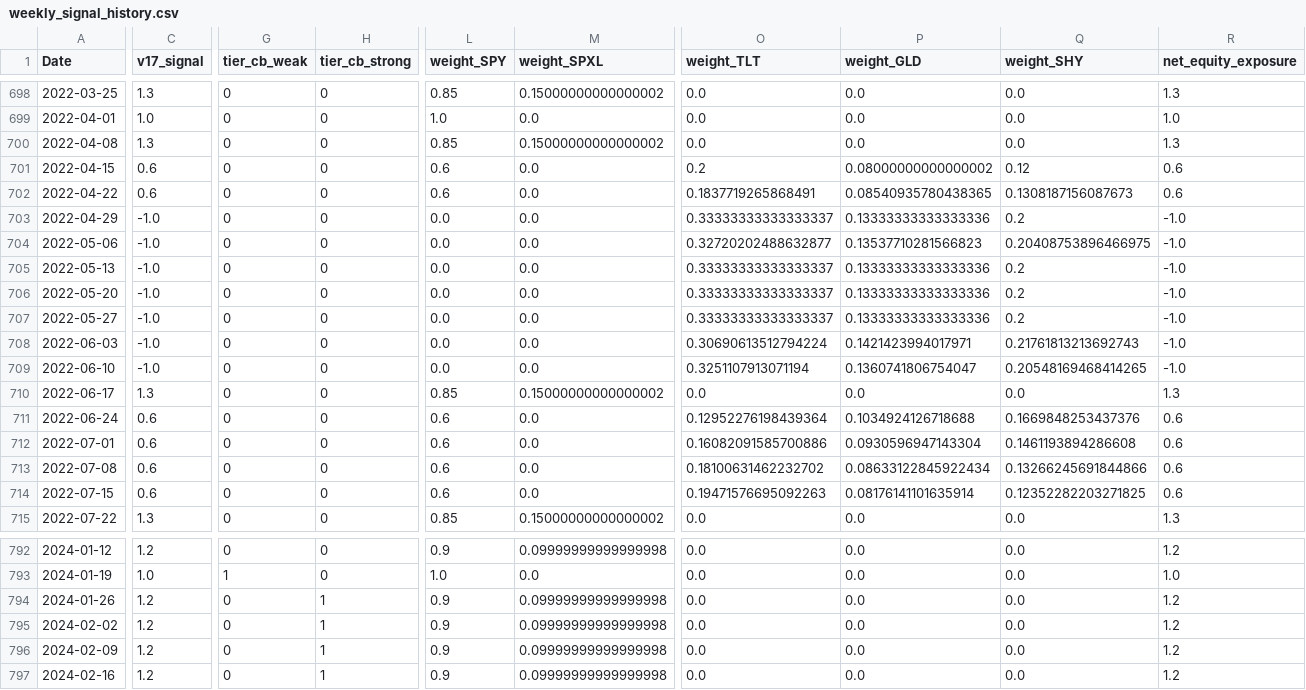
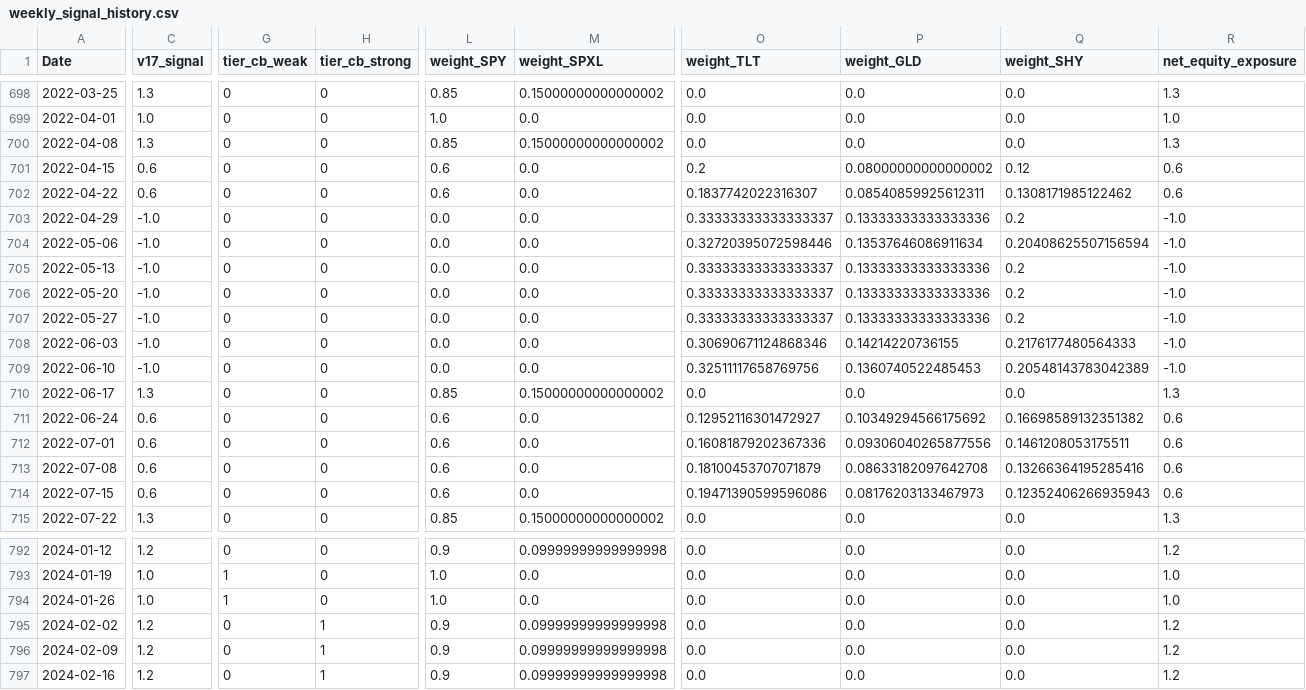
Before and after one commit to evantykwork02/spy-v17-production, a CSV file: outputs_v17_conservative/weekly_signal_history.csv, drawn as a sheet; only a part is shown, gaps mark what is left out; the diff covers the shown part only; the diff names each change by its address in the sheet, - before the commit and + after, or states it on an @@ line.

```diff
--- a/outputs_v17_conservative/weekly_signal_history.csv
+++ b/outputs_v17_conservative/weekly_signal_history.csv
-O702 (weight_TLT): 0.1837719265868491
+O702 (weight_TLT): 0.1837742022316307
-P702 (weight_GLD): 0.08540935780438365
+P702 (weight_GLD): 0.08540859925612311
-Q702 (weight_SHY): 0.1308187156087673
+Q702 (weight_SHY): 0.1308171985122462
-O704 (weight_TLT): 0.32720202488632877
+O704 (weight_TLT): 0.32720395072598446
-P704 (weight_GLD): 0.13537710281566823
+P704 (weight_GLD): 0.13537646086911634
-Q704 (weight_SHY): 0.20408753896466975
+Q704 (weight_SHY): 0.20408625507156594
-O708 (weight_TLT): 0.30690613512794224
+O708 (weight_TLT): 0.30690671124868346
-P708 (weight_GLD): 0.1421423994017971
+P708 (weight_GLD): 0.14214220736155
-Q708 (weight_SHY): 0.21761813213692743
+Q708 (weight_SHY): 0.2176177480564333
-O709 (weight_TLT): 0.3251107913071194
+O709 (weight_TLT): 0.32511117658769756
-P709 (weight_GLD): 0.1360741806754047
+P709 (weight_GLD): 0.1360740522485453
-Q709 (weight_SHY): 0.20548169468414265
+Q709 (weight_SHY): 0.20548143783042389
-O711 (weight_TLT): 0.12952276198439364
+O711 (weight_TLT): 0.12952116301472927
-P711 (weight_GLD): 0.1034924126718688
+P711 (weight_GLD): 0.10349294566175692
-Q711 (weight_SHY): 0.1669848253437376
+Q711 (weight_SHY): 0.16698589132351382
-O712 (weight_TLT): 0.16082091585700886
+O712 (weight_TLT): 0.16081879202367336
-P712 (weight_GLD): 0.0930596947143304
+P712 (weight_GLD): 0.09306040265877556
-Q712 (weight_SHY): 0.1461193894286608
+Q712 (weight_SHY): 0.1461208053175511
-O713 (weight_TLT): 0.18100631462232702
+O713 (weight_TLT): 0.18100453707071879
-P713 (weight_GLD): 0.08633122845922434
+P713 (weight_GLD): 0.08633182097642708
-Q713 (weight_SHY): 0.13266245691844866
+Q713 (weight_SHY): 0.13266364195285416
-O714 (weight_TLT): 0.19471576695092263
+O714 (weight_TLT): 0.19471390599596086
-P714 (weight_GLD): 0.08176141101635914
+P714 (weight_GLD): 0.08176203133467973
-Q714 (weight_SHY): 0.12352282203271825
+Q714 (weight_SHY): 0.12352406266935943
-C794 (v17_signal): 1.2
+C794 (v17_signal): 1.0
-G794 (tier_cb_weak): 0
+G794 (tier_cb_weak): 1
-H794 (tier_cb_strong): 1
+H794 (tier_cb_strong): 0
-L794 (weight_SPY): 0.9
+L794 (weight_SPY): 1.0
-M794 (weight_SPXL): 0.09999999999999998
+M794 (weight_SPXL): 0.0
-R794 (net_equity_exposure): 1.2
+R794 (net_equity_exposure): 1.0
```
Also changed, not shown: 44 edited cells elsewhere in this file, live_tracker/live_equity_curve.csv, outputs_v17_conservative/diagnostics.csv, 13 other files.
